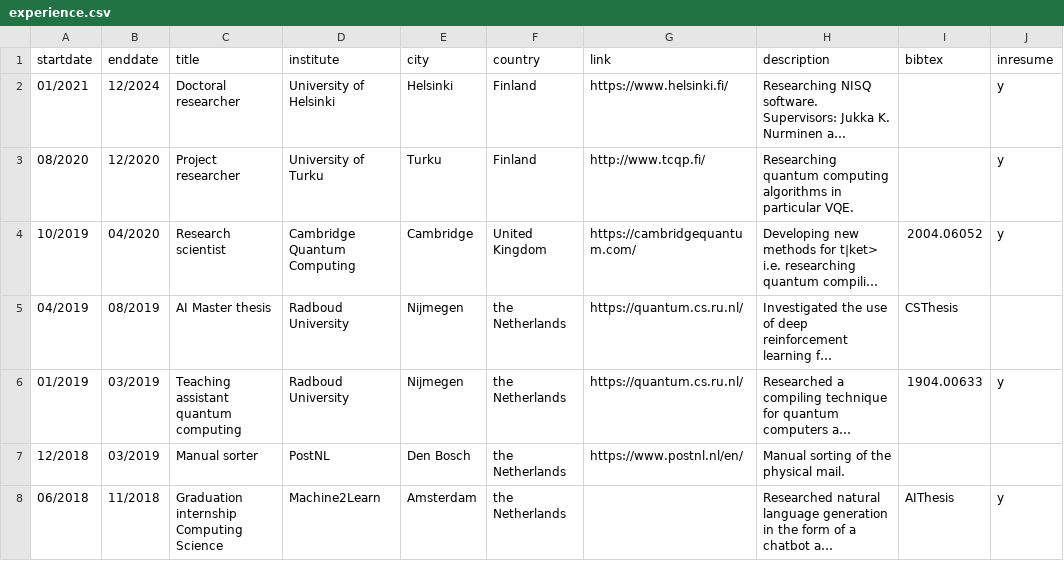
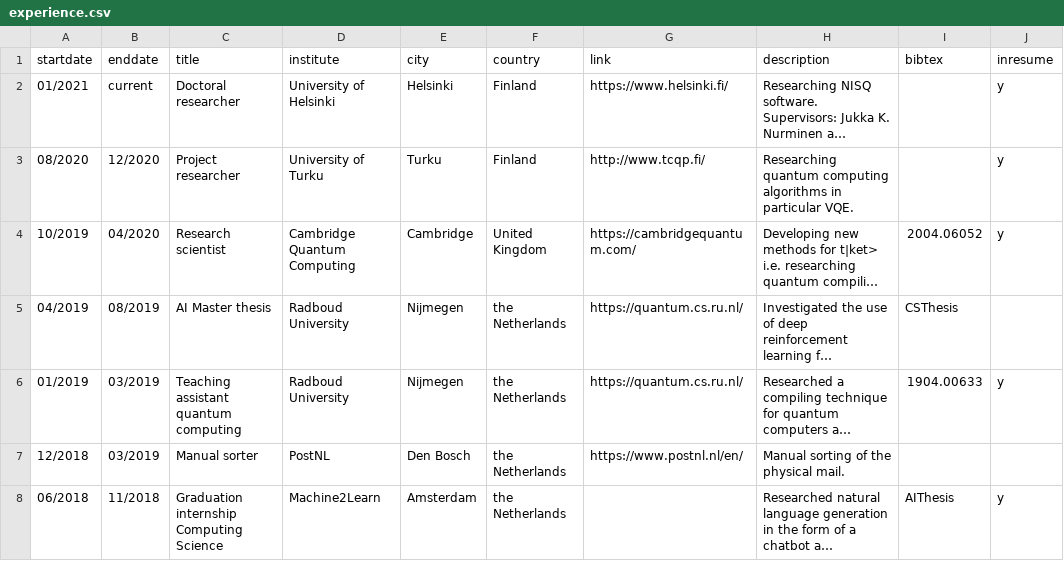
Before and after one commit to Aerylia/aerylia.github.io, a CSV file: experience.csv, drawn as a sheet; only a part is shown; long unchanged cells end in …; the diff names each change by its address in the sheet, - before the commit and + after, or states it on an @@ line.

Commit message:
Updated csvs

```diff
--- a/experience.csv
+++ b/experience.csv
-B2 (enddate): 12/2024
+B2 (enddate): current
```
